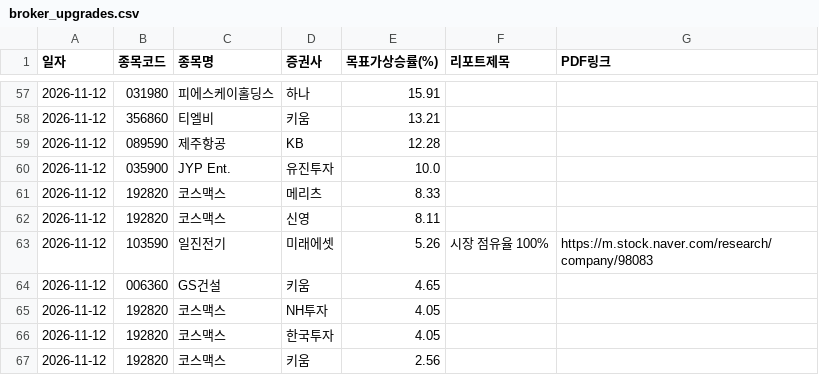
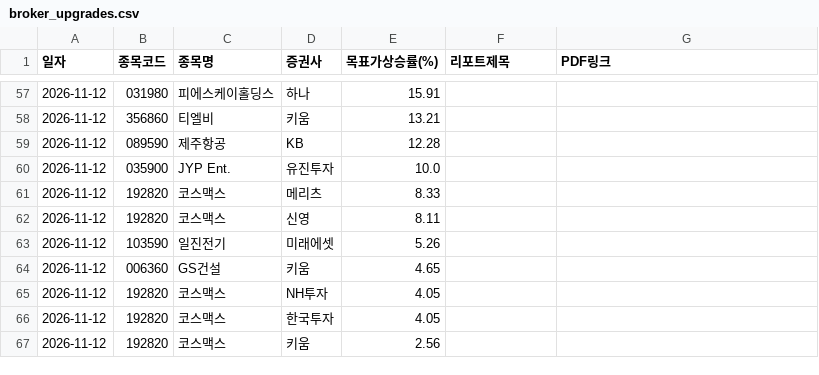
Before and after one commit to adkan8927-a11y/adkanbot, a CSV file: reports/broker_upgrades.csv, drawn as a sheet; only a part is shown, gaps mark what is left out.

```diff
--- a/reports/broker_upgrades.csv
+++ b/reports/broker_upgrades.csv
@@ -62,3 +62,3 @@
 2026-11-12,192820,코스맥스,신영,8.11,,
-2026-11-12,103590,일진전기,미래에셋,5.26,시장 점유율 100%,https://m.stock.naver.com/research/company/98083
+2026-11-12,103590,일진전기,미래에셋,5.26,,
 2026-11-12,006360,GS건설,키움,4.65,,
```
Also changed, not shown: schedule check/master_schedule_db.csv, schedule check/vip_momentum_alerts.csv, 2 other files.
